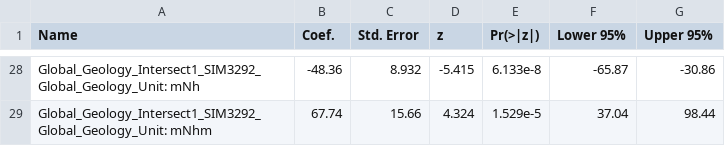
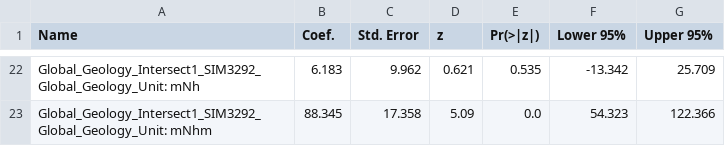
Before and after one commit to rrisch816/mds_thesis, a CSV file: EARS13proj/lat_glm_coefficients.csv, drawn as a sheet; only a part is shown, gaps mark what is left out; addresses are those after the commit; the diff covers the shown part only; the diff names each change by its address in the sheet, - before the commit and + after, or states it on an @@ line.

```diff
--- a/EARS13proj/lat_glm_coefficients.csv
+++ b/EARS13proj/lat_glm_coefficients.csv
-B22 (Coef.): -48.36
+B22 (Coef.): 6.183
-C22 (Std. Error): 8.932
+C22 (Std. Error): 9.962
-D22 (z): -5.415
+D22 (z): 0.621
-E22 (Pr(>|z|)): 6.133e-8
+E22 (Pr(>|z|)): 0.535
-F22 (Lower 95%): -65.87
+F22 (Lower 95%): -13.342
-G22 (Upper 95%): -30.86
+G22 (Upper 95%): 25.709
-B23 (Coef.): 67.74
+B23 (Coef.): 88.345
-C23 (Std. Error): 15.66
+C23 (Std. Error): 17.358
-D23 (z): 4.324
+D23 (z): 5.09
-E23 (Pr(>|z|)): 1.529e-5
+E23 (Pr(>|z|)): 0.0
-F23 (Lower 95%): 37.04
+F23 (Lower 95%): 54.323
-G23 (Upper 95%): 98.44
+G23 (Upper 95%): 122.366
```
Also changed, not shown: 1 added row, 7 removed rows and 112 edited cells elsewhere in this file, EARS13proj/cor_matrix.csv, EARS13proj/summary_table.csv, 44 other files.
